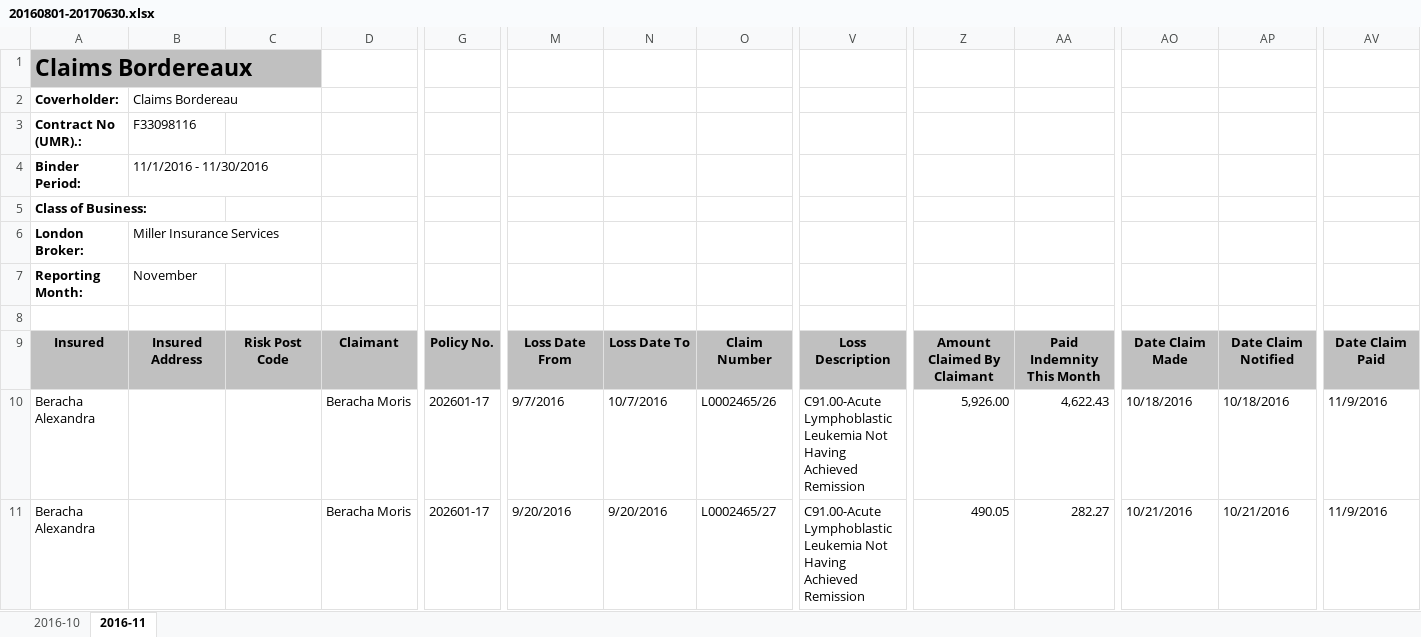
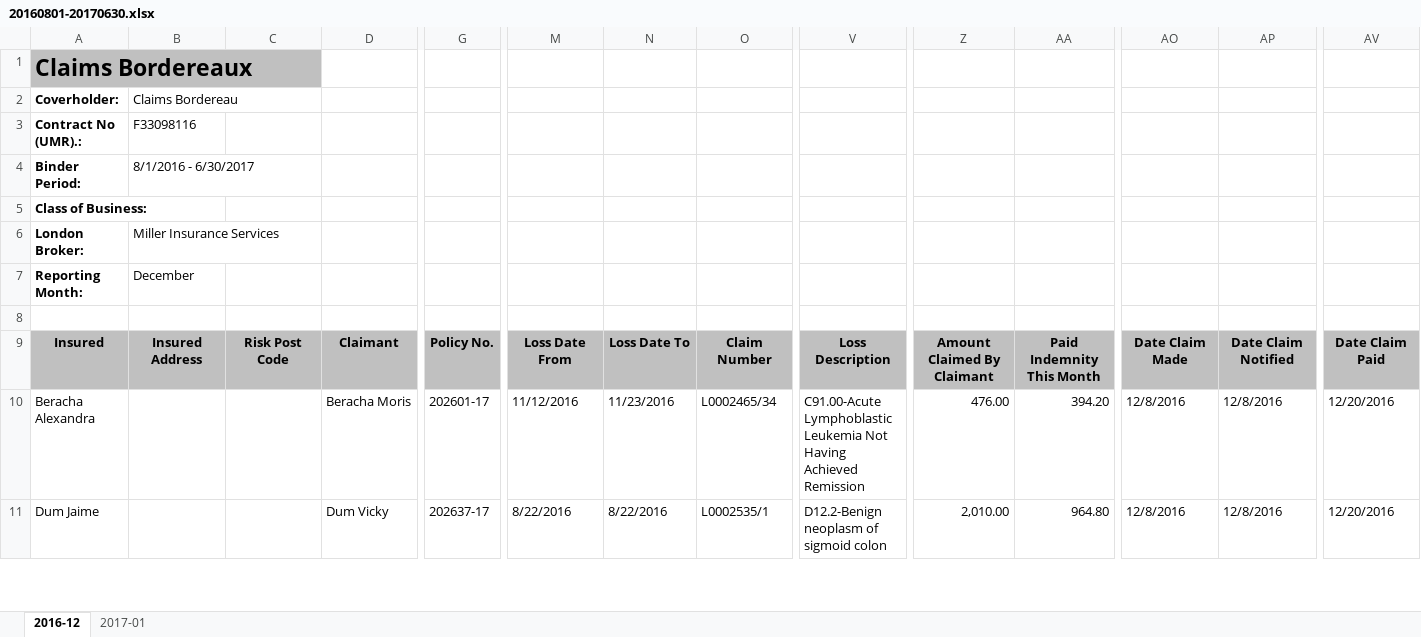
Before and after one commit to eniomaiale1/mibrk-bdx-generator, an Excel workbook: BordxGenerator/Reports/20160801-20170630.xlsx, sheet 2016-12, drawn as a sheet; only a part is shown, gaps mark what is left out; values as stored, in another font and other column widths than the file's, no borders; the diff covers the shown part only; the diff names each change by its address in the sheet, - before the commit and + after, or states it on an @@ line.

```diff
--- a/BordxGenerator/Reports/20160801-20170630.xlsx (sheet 2016-12)
+++ b/BordxGenerator/Reports/20160801-20170630.xlsx (sheet 2016-12)
-sheet tab: 2016-11
+sheet tab: 2016-12
-sheet tab: 2016-10
+sheet tab: 2017-01
-B4: 11/1/2016 - 11/30/2016
+B4: 8/1/2016 - 6/30/2017
-B7: November
+B7: December
-M10: 9/7/2016
+M10: 11/12/2016
-N10: 10/7/2016
+N10: 11/23/2016
-O10: L0002465/26
+O10: L0002465/34
-Z10: 5,926.00
+Z10: 476.00
-AA10: 4,622.43
+AA10: 394.20
-AO10: 10/18/2016
+AO10: 12/8/2016
-AP10: 10/18/2016
+AP10: 12/8/2016
-AV10:AV11: 11/9/2016
+AV10:AV11: 12/20/2016
-A11: Beracha Alexandra
+A11: Dum Jaime
-D11: Beracha Moris
+D11: Dum Vicky
-G11: 202601-17
+G11: 202637-17
-M11: 9/20/2016
+M11: 8/22/2016
-N11: 9/20/2016
+N11: 8/22/2016
-O11: L0002465/27
+O11: L0002535/1
-V11: C91.00-Acute Lymphoblastic Leukemia Not Having Achieved Remission
+V11: D12.2-Benign neoplasm of sigmoid colon
-Z11: 490.05
+Z11: 2,010.00
-AA11: 282.27
+AA11: 964.80
-AO11: 10/21/2016
+AO11: 12/8/2016
-AP11: 10/21/2016
+AP11: 12/8/2016
```
Also changed, not shown: 42 removed rows and 57 edited cells elsewhere in this sheet, charts or pictures, BordxGenerator/Reports/20150901-20160731.xlsx, 25 other files.
